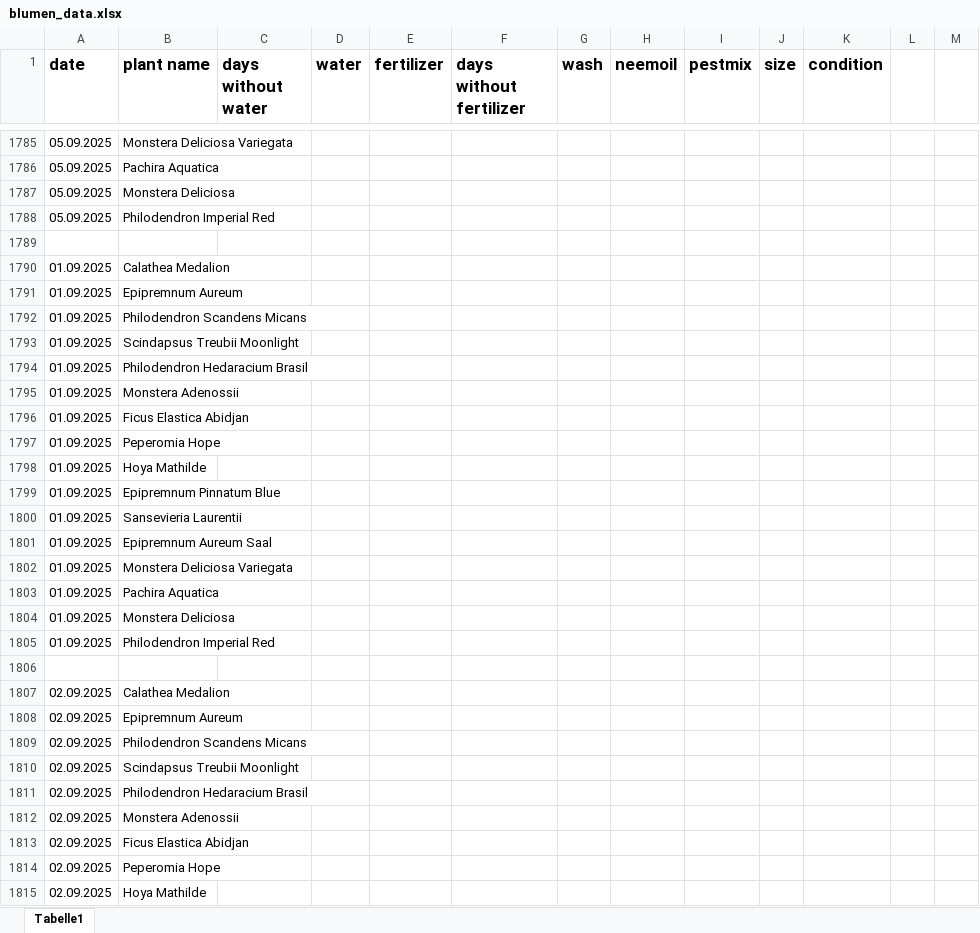
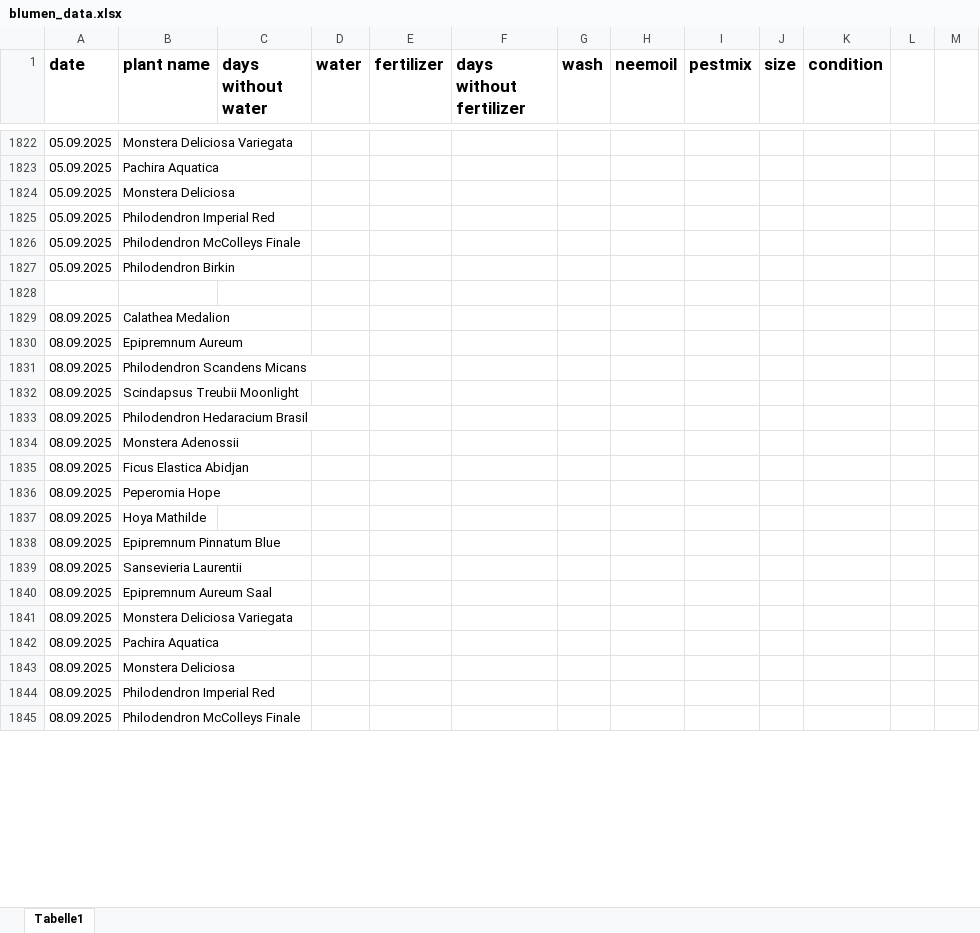
Before and after one commit to Iakithega/blumn, an Excel workbook: data/blumen_data.xlsx, sheet Tabelle1, drawn as a sheet; only a part is shown, gaps mark what is left out; values as stored, in another font and other column widths than the file's, no borders; removed rows and columns are numbered as before the commit, all else as after; the diff covers the shown part only; the diff names each change by its address in the sheet, - before the commit and + after, or states it on an @@ line.

Commit message:
added new plants

```diff
--- a/data/blumen_data.xlsx (sheet Tabelle1)
+++ b/data/blumen_data.xlsx (sheet Tabelle1)
+row 1826: 05.09.2025 | Philodendron McColleys Finale
+row 1827: 05.09.2025 | Philodendron Birkin
-A1829:A1844 (date): 01.09.2025
+A1829:A1844 (date): 08.09.2025
-row 1845: (empty)
+row 1845: 08.09.2025 | Philodendron McColleys Finale
-row 1807: 02.09.2025 | Calathea Medalion
-row 1808: 02.09.2025 | Epipremnum Aureum
-row 1809: 02.09.2025 | Philodendron Scandens Micans
-row 1810: 02.09.2025 | Scindapsus Treubii Moonlight
-row 1811: 02.09.2025 | Philodendron Hedaracium Brasil
-row 1812: 02.09.2025 | Monstera Adenossii
-row 1813: 02.09.2025 | Ficus Elastica Abidjan
-row 1814: 02.09.2025 | Peperomia Hope
-row 1815: 02.09.2025 | Hoya Mathilde
```
Also changed, not shown: 37 added rows, 57 removed rows and 18 edited cells elsewhere in this sheet, 3 other files.
